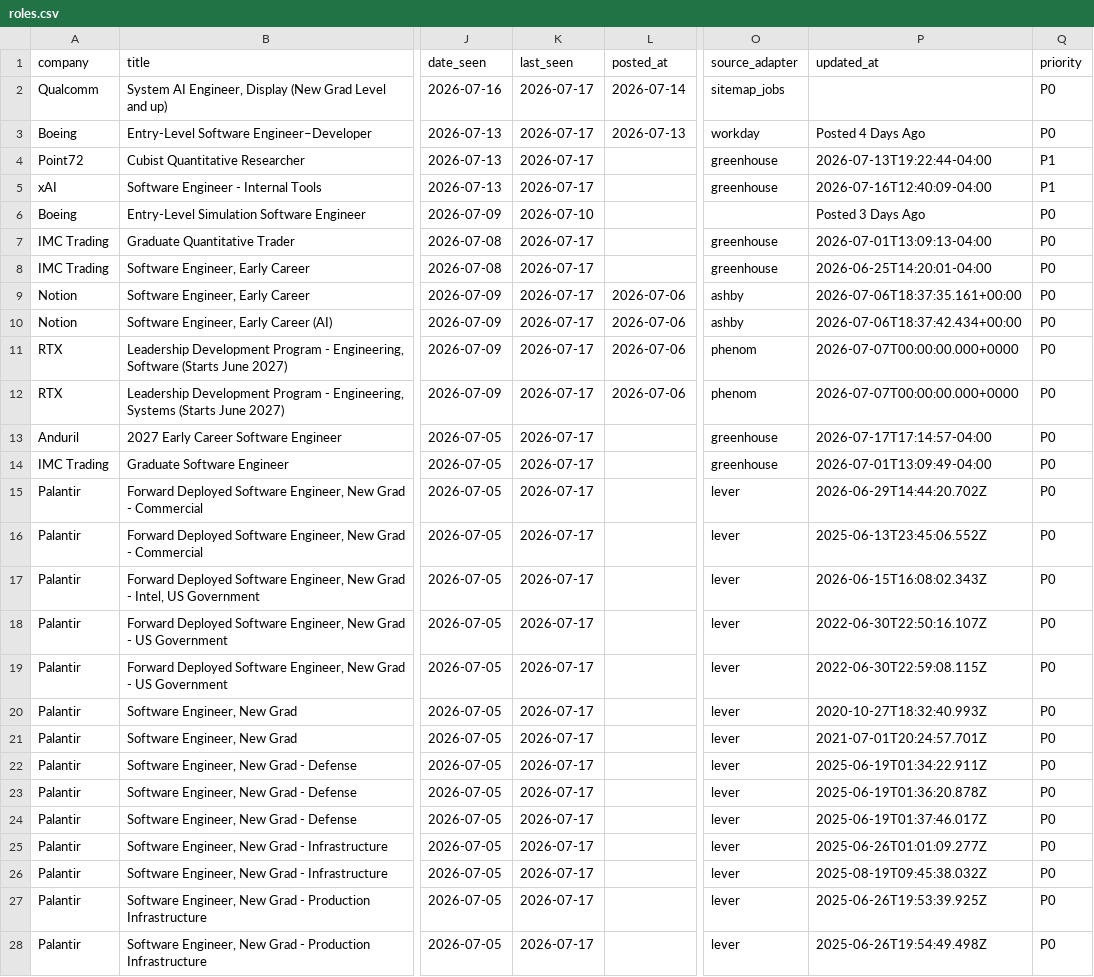
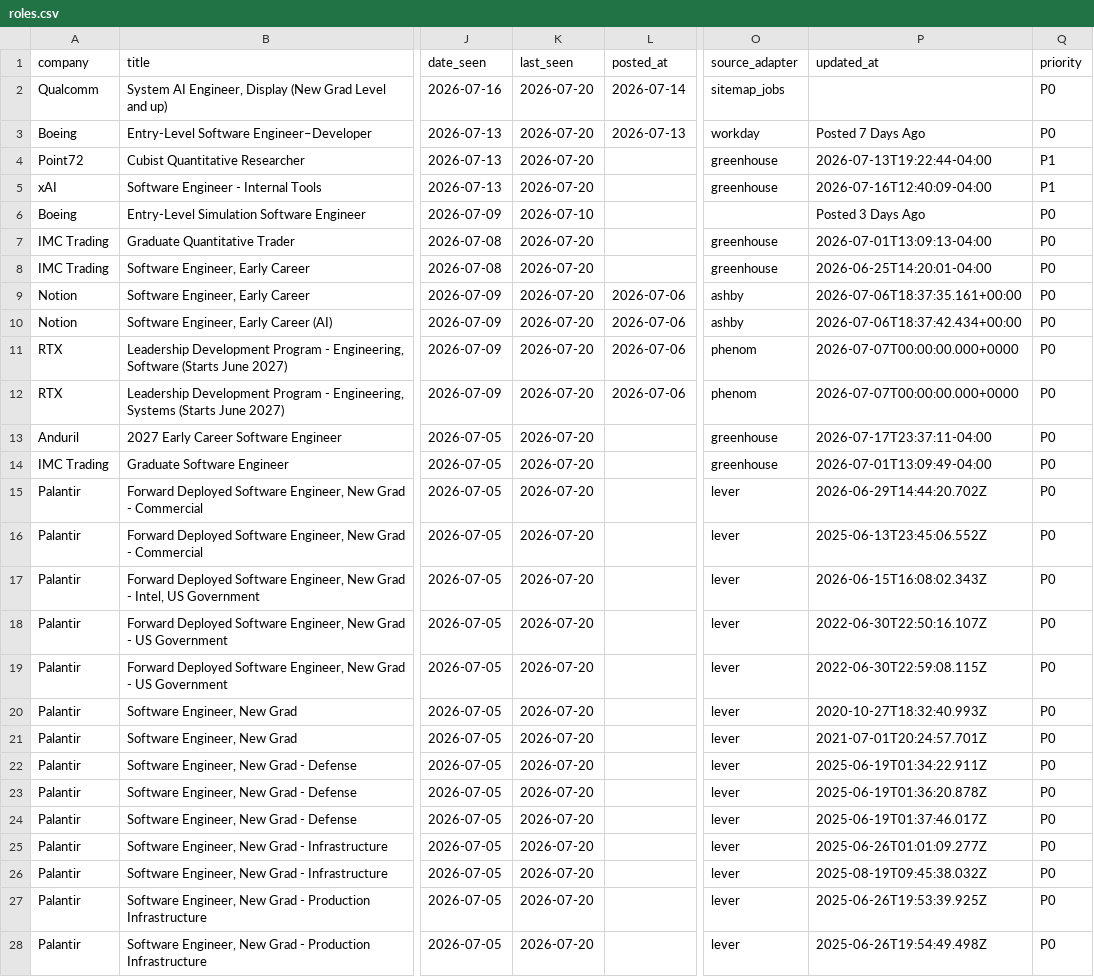
Before and after one commit to WonOfAKind/New-Grad-And-Internships-2027, a CSV file: data/roles.csv, drawn as a sheet; only a part is shown, gaps mark what is left out; the diff covers the shown part only; the diff names each change by its address in the sheet, - before the commit and + after, or states it on an @@ line.

```diff
--- a/data/roles.csv
+++ b/data/roles.csv
-K2:K5 (last_seen): 2026-07-17
+K2:K5 (last_seen): 2026-07-20
-P3 (updated_at): Posted 4 Days Ago
+P3 (updated_at): Posted 7 Days Ago
-K7:K28 (last_seen): 2026-07-17
+K7:K28 (last_seen): 2026-07-20
-P13 (updated_at): 2026-07-17T17:14:57-04:00
+P13 (updated_at): 2026-07-17T23:37:11-04:00
```
Also changed, not shown: 2 removed rows and 47 edited cells elsewhere in this file, 5 other files.
